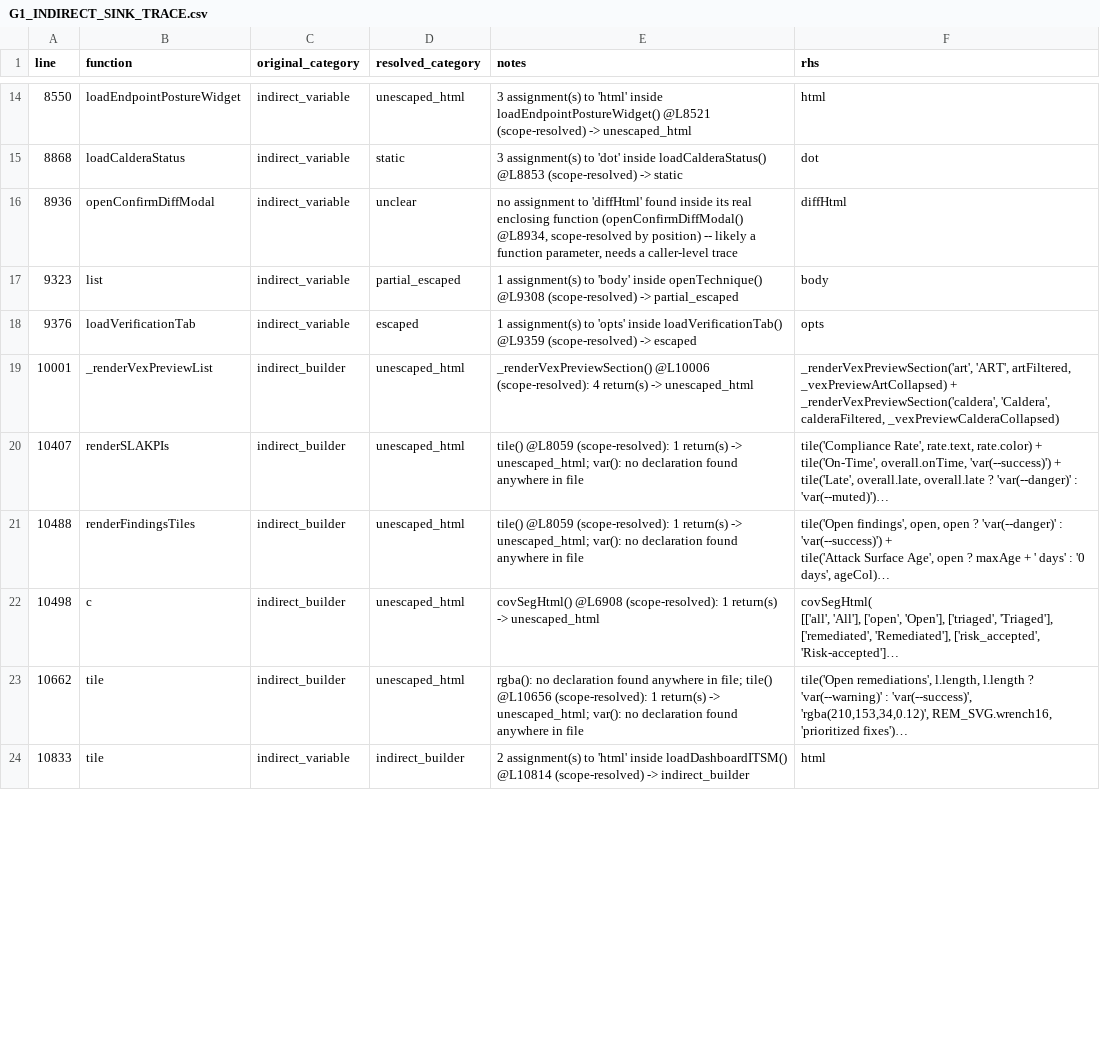
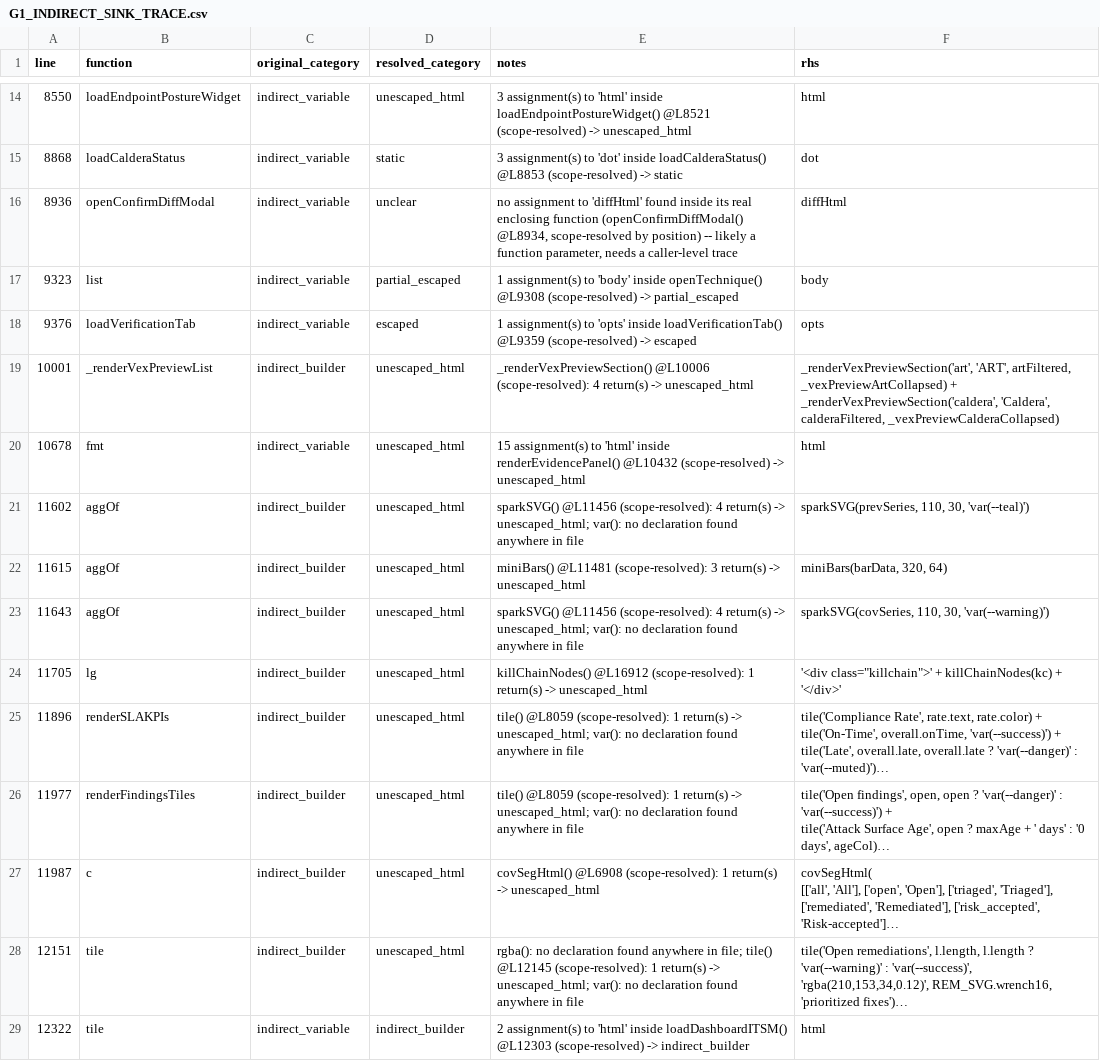
Before and after one commit to mhsse213es/BAS, a CSV file: Assessment/G1_INDIRECT_SINK_TRACE.csv, drawn as a sheet; only a part is shown, gaps mark what is left out; long unchanged cells end in …; addresses are those after the commit; the diff covers the shown part only; the diff names each change by its address in the sheet, - before the commit and + after, or states it on an @@ line.

```diff
--- a/Assessment/G1_INDIRECT_SINK_TRACE.csv
+++ b/Assessment/G1_INDIRECT_SINK_TRACE.csv
+row 20: 10678 | fmt | indirect_variable | unescaped_html | 15 assignment(s) to 'html' inside renderEvidencePanel() @L10432 (scope-resolved) -> unescaped_html | html
+row 21: 11602 | aggOf | indirect_builder | unescaped_html | sparkSVG() @L11456 (scope-resolved): 4 return(s) -> unescaped_html; var(): no declaration found anywhere in file | sparkSVG(prevSeries, 110, 30, 'var(--teal)')
+row 22: 11615 | aggOf | indirect_builder | unescaped_html | miniBars() @L11481 (scope-resolved): 3 return(s) -> unescaped_html | miniBars(barData, 320, 64)
+row 23: 11643 | aggOf | indirect_builder | unescaped_html | sparkSVG() @L11456 (scope-resolved): 4 return(s) -> unescaped_html; var(): no declaration found anywhere in file | sparkSVG(covSeries, 110, 30, 'var(--warning)')
+row 24: 11705 | lg | indirect_builder | unescaped_html | killChainNodes() @L16912 (scope-resolved): 1 return(s) -> unescaped_html | '<div class="killchain">' + killChainNodes(kc) + '</div>'
-A25 (line): 10407
+A25 (line): 11896
-A26 (line): 10488
+A26 (line): 11977
-A27 (line): 10498
+A27 (line): 11987
-A28 (line): 10662
+A28 (line): 12151
-E28 (notes): …file; tile() @L10656 (scope-resolved): 1…
+E28 (notes): …file; tile() @L12145 (scope-resolved): 1…
-A29 (line): 10833
+A29 (line): 12322
-E29 (notes): …inside loadDashboardITSM() @L10814 (scope-resolved) ->…
+E29 (notes): …inside loadDashboardITSM() @L12303 (scope-resolved) ->…
```
Also changed, not shown: 5 removed rows and 53 edited cells elsewhere in this file, Assessment/G1_FINAL_CLASSIFICATION.csv, Assessment/G1_INNERHTML_SINK_INVENTORY.csv, 12 other files.
